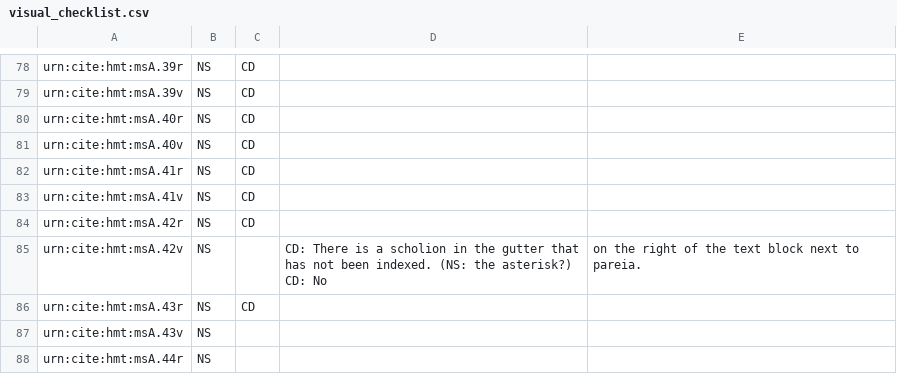
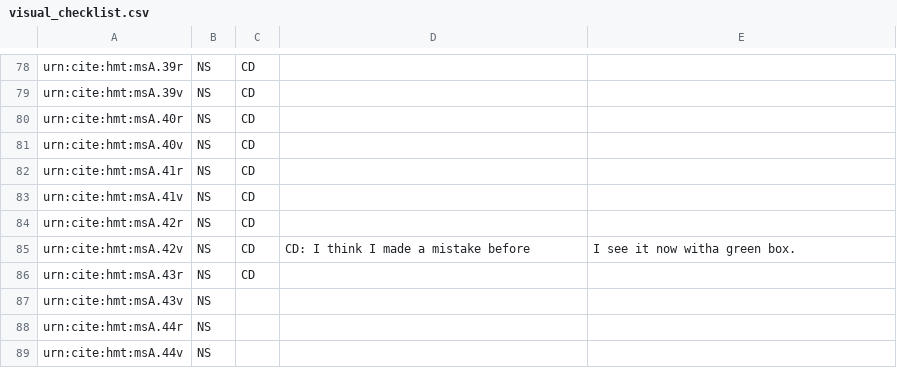
Before and after one commit to hmteditors/acmecleaners, a CSV file: visual_checklist.csv, drawn as a sheet; only a part is shown, gaps mark what is left out; the shorter side is filled out with more unchanged rows.

Commit message:
Update visual_checklist.csv

```diff
--- a/visual_checklist.csv
+++ b/visual_checklist.csv
@@ -84,3 +84,3 @@ urn:cite:hmt:msA.41v,NS,CD,
 urn:cite:hmt:msA.42r,NS,CD,
-urn:cite:hmt:msA.42v,NS,,CD: There is a scholion in the gutter that has not been indexed. (NS: the asterisk?) CD: No, on the right of the text block next to pareia.
+urn:cite:hmt:msA.42v,NS,CD,CD: I think I made a mistake before, I see it now witha green box.
 urn:cite:hmt:msA.43r,NS,CD,
```
